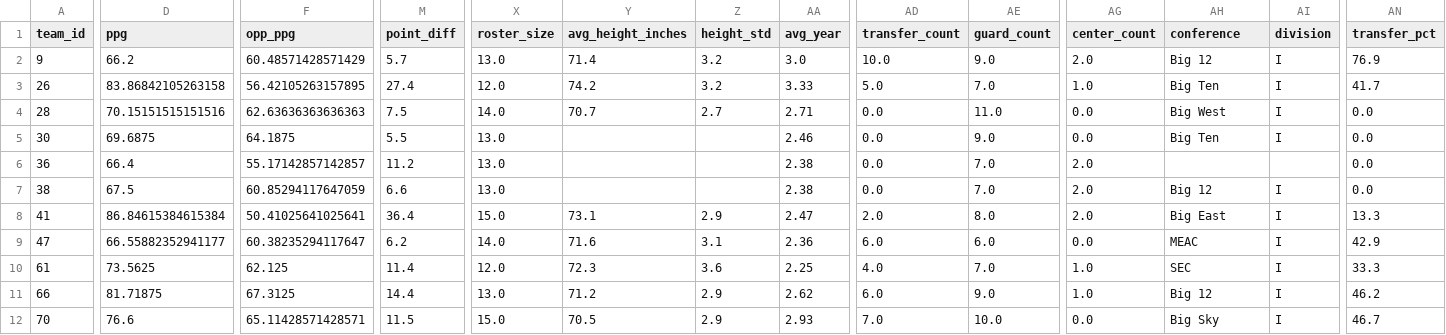
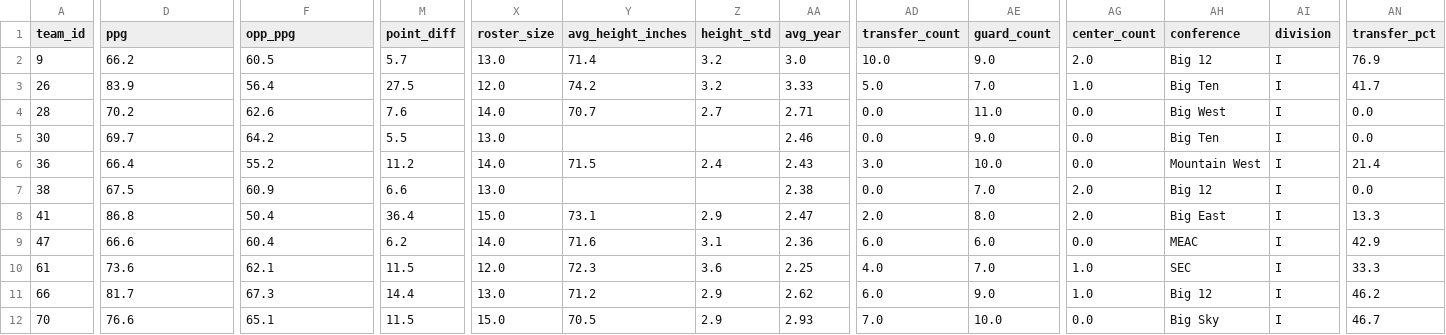
Before and after one commit to kbsmd-sportsmusicdata/wbb_2026_scout_reports, a CSV file: data/processed/roster/team_season_analytic_2026_top25_enriched.csv, drawn as a sheet; only a part is shown, gaps mark what is left out; the diff covers the shown part only; the diff names each change by its address in the sheet, - before the commit and + after, or states it on an @@ line.

```diff
--- a/data/processed/roster/team_season_analytic_2026_top25_enriched.csv
+++ b/data/processed/roster/team_season_analytic_2026_top25_enriched.csv
-F2 (opp_ppg): 60.48571428571429
+F2 (opp_ppg): 60.5
-D3 (ppg): 83.86842105263158
+D3 (ppg): 83.9
-F3 (opp_ppg): 56.42105263157895
+F3 (opp_ppg): 56.4
-M3 (point_diff): 27.4
+M3 (point_diff): 27.5
-D4 (ppg): 70.15151515151516
+D4 (ppg): 70.2
-F4 (opp_ppg): 62.63636363636363
+F4 (opp_ppg): 62.6
-M4 (point_diff): 7.5
+M4 (point_diff): 7.6
-D5 (ppg): 69.6875
+D5 (ppg): 69.7
-F5 (opp_ppg): 64.1875
+F5 (opp_ppg): 64.2
-F6 (opp_ppg): 55.17142857142857
+F6 (opp_ppg): 55.2
-X6 (roster_size): 13.0
+X6 (roster_size): 14.0
-Y6 (avg_height_inches): (empty)
+Y6 (avg_height_inches): 71.5
-Z6 (height_std): (empty)
+Z6 (height_std): 2.4
-AA6 (avg_year): 2.38
+AA6 (avg_year): 2.43
-AD6 (transfer_count): 0.0
+AD6 (transfer_count): 3.0
-AE6 (guard_count): 7.0
+AE6 (guard_count): 10.0
-AG6 (center_count): 2.0
+AG6 (center_count): 0.0
-AH6 (conference): (empty)
+AH6 (conference): Mountain West
-AI6 (division): (empty)
+AI6 (division): I
-AN6 (transfer_pct): 0.0
+AN6 (transfer_pct): 21.4
-F7 (opp_ppg): 60.85294117647059
+F7 (opp_ppg): 60.9
-D8 (ppg): 86.84615384615384
+D8 (ppg): 86.8
-F8 (opp_ppg): 50.41025641025641
+F8 (opp_ppg): 50.4
-D9 (ppg): 66.55882352941177
+D9 (ppg): 66.6
-F9 (opp_ppg): 60.38235294117647
+F9 (opp_ppg): 60.4
-D10 (ppg): 73.5625
+D10 (ppg): 73.6
-F10 (opp_ppg): 62.125
+F10 (opp_ppg): 62.1
-M10 (point_diff): 11.4
+M10 (point_diff): 11.5
-D11 (ppg): 81.71875
+D11 (ppg): 81.7
-F11 (opp_ppg): 67.3125
+F11 (opp_ppg): 67.3
-F12 (opp_ppg): 65.11428571428571
+F12 (opp_ppg): 65.1
```
Also changed, not shown: 154 edited cells elsewhere in this file, data/processed/roster/team_season_analytic_2026_top25.csv, 6 other files.
